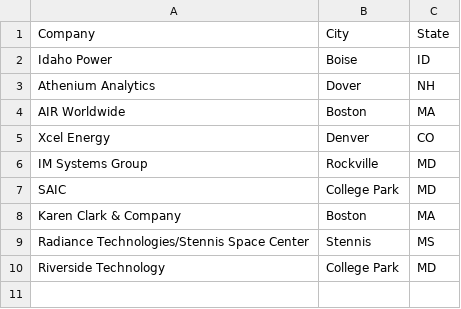
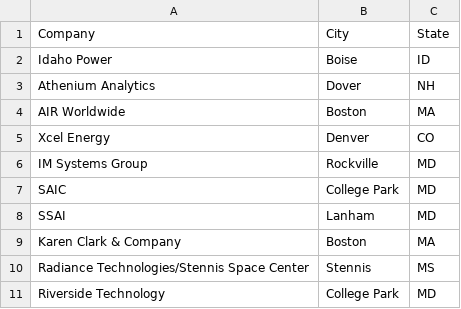
Before and after one commit to sorensonb/Arctic_codes, a CSV file: job_search/private_sector.csv, drawn as a sheet.

```diff
--- a/job_search/private_sector.csv
+++ b/job_search/private_sector.csv
@@ -7,2 +7,3 @@ IM Systems Group,Rockville,MD
 SAIC,College Park,MD
+SSAI,Lanham,MD
 Karen Clark & Company,Boston,MA
```
Also changed, not shown: job_search/nws_locations.csv, 12 other files.
